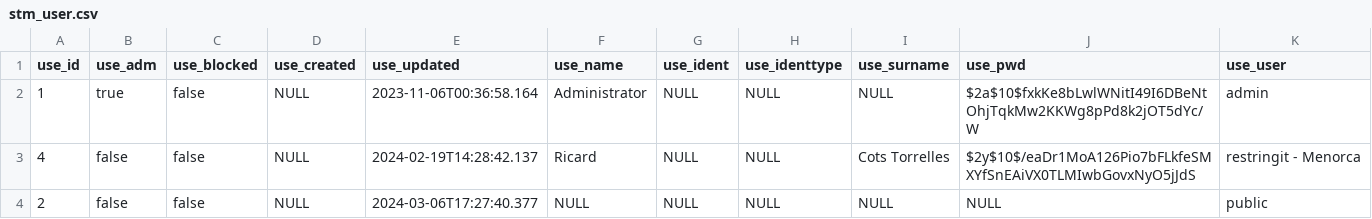
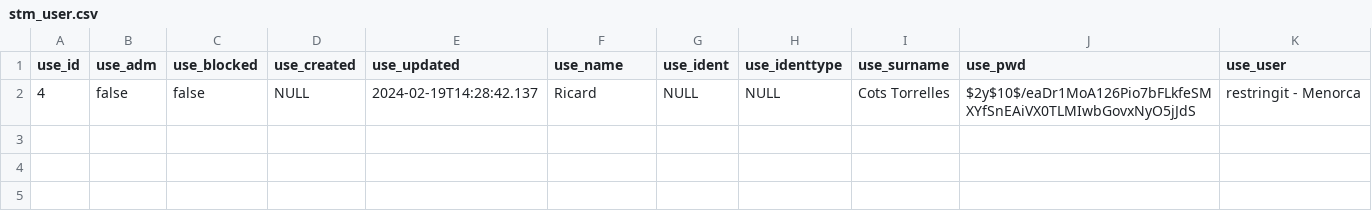
Before and after one commit to sitmun/sitmun, a CSV file: profiles/development/backend/liquibase/changelog/04_initial_data_dev/stm_user.csv, drawn as a sheet; the diff names each change by its address in the sheet, - before the commit and + after, or states it on an @@ line.

Commit message:
fix(db): load development data on the shipped database
The development master ran its own schema and code lists. It now runs
the shipped changelog first and only the demo rows that do not replace
official seed. Empty tree-node flags and application-tree ids are filled
so the shipped constraints accept the demo.

```diff
--- a/profiles/development/backend/liquibase/changelog/04_initial_data_dev/stm_user.csv
+++ b/profiles/development/backend/liquibase/changelog/04_initial_data_dev/stm_user.csv
-row 2: 1 | true | false | NULL | 2023-11-06T00:36:58.164 | Administrator | NULL | NULL | NULL | $2a$10$fxkKe8bLwlWNitI49I6DBeNtOhjTqkMw2KKWg8pPd8k2jOT5dYc/W | admin
-row 4: 2 | false | false | NULL | 2024-03-06T17:27:40.377 | NULL | NULL | NULL | NULL | NULL | public
```
Also changed, not shown: profiles/development/backend/liquibase/changelog/04_initial_data_dev/stm_tree_nod.csv, profiles/development/backend/liquibase/changelog/13_tourism_data/stm_task.csv, 11 other files.
